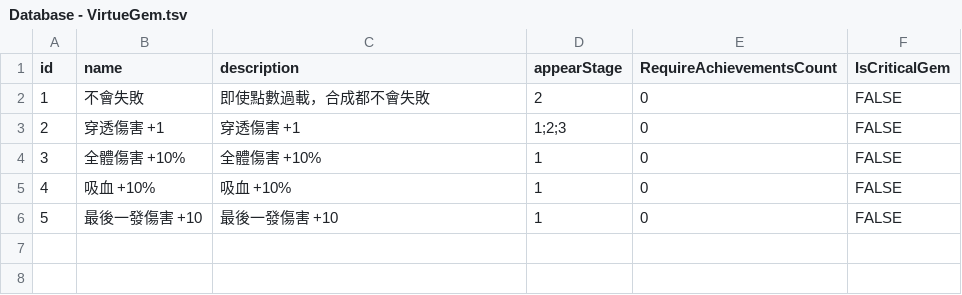
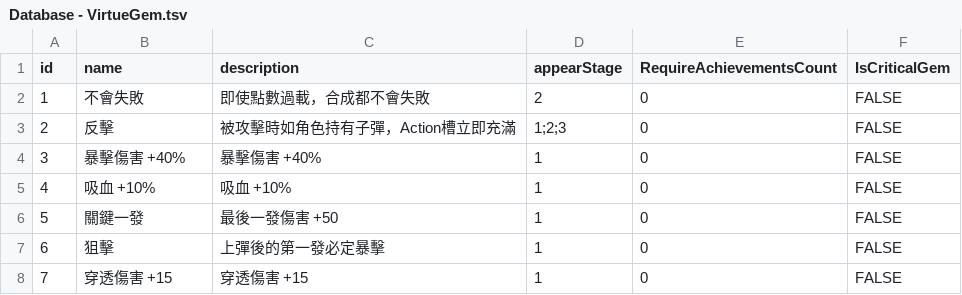
Before and after one commit to simonbut/GemHero, a TSV file: Assets/_Database/Database - VirtueGem.tsv, drawn as a sheet.

```diff
--- a/Assets/_Database/Database - VirtueGem.tsv
+++ b/Assets/_Database/Database - VirtueGem.tsv
@@ -2,5 +2,7 @@ id	name	description	appearStage	RequireAchievementsCount	IsCriticalGem
 1	不會失敗	即使點數過載，合成都不會失敗	2	0	FALSE
-2	穿透傷害 +1	穿透傷害 +1	1;2;3	0	FALSE
-3	全體傷害 +10%	全體傷害 +10%	1	0	FALSE
+2	反擊	被攻擊時如角色持有子彈，Action槽立即充滿	1;2;3	0	FALSE
+3	暴擊傷害 +40%	暴擊傷害 +40%	1	0	FALSE
 4	吸血 +10%	吸血 +10%	1	0	FALSE
-5	最後一發傷害 +10	最後一發傷害 +10	1	0	FALSE
+5	關鍵一發	最後一發傷害 +50	1	0	FALSE
+6	狙擊	上彈後的第一發必定暴擊	1	0	FALSE
+7	穿透傷害 +15	穿透傷害 +15	1	0	FALSE
```
Also changed, not shown: Assets/_Database/Database - Enemy.tsv, Assets/_Database/Database - EnemySkill.tsv, 15 other files.
